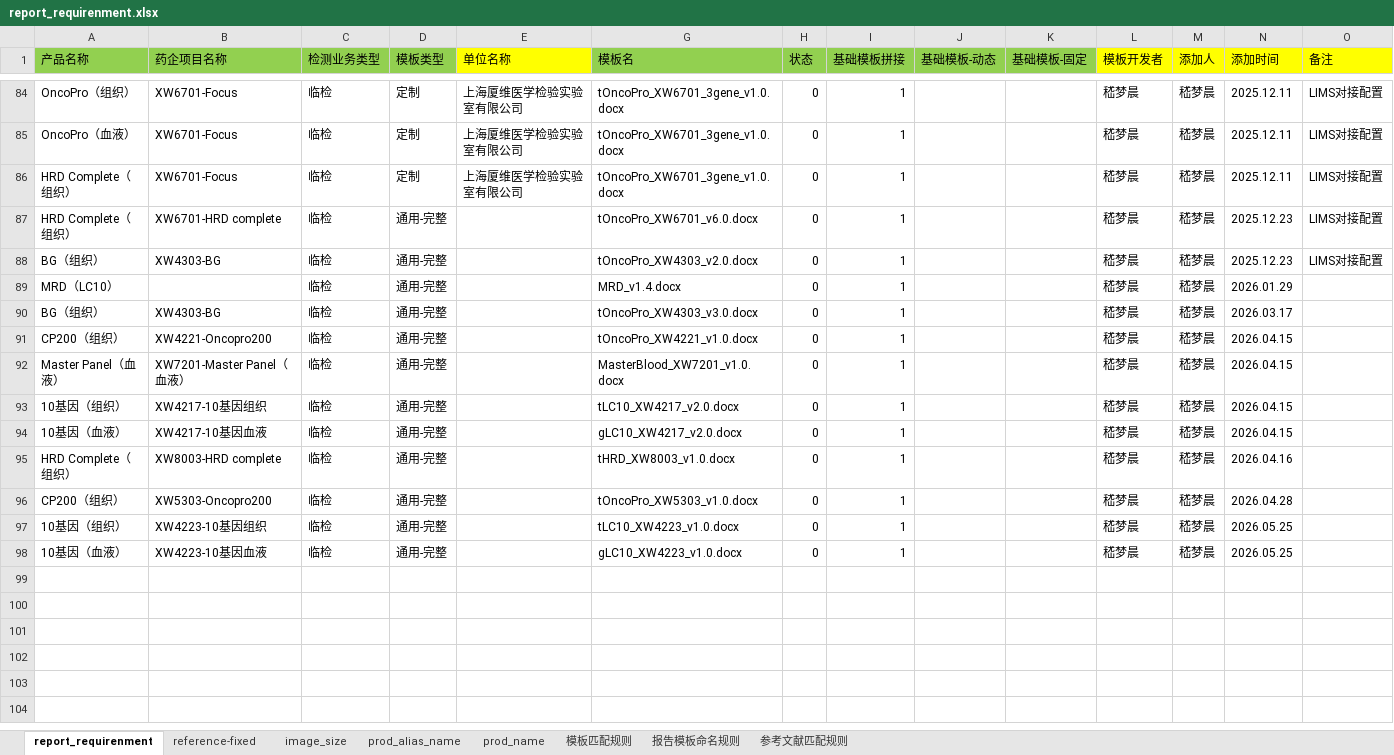
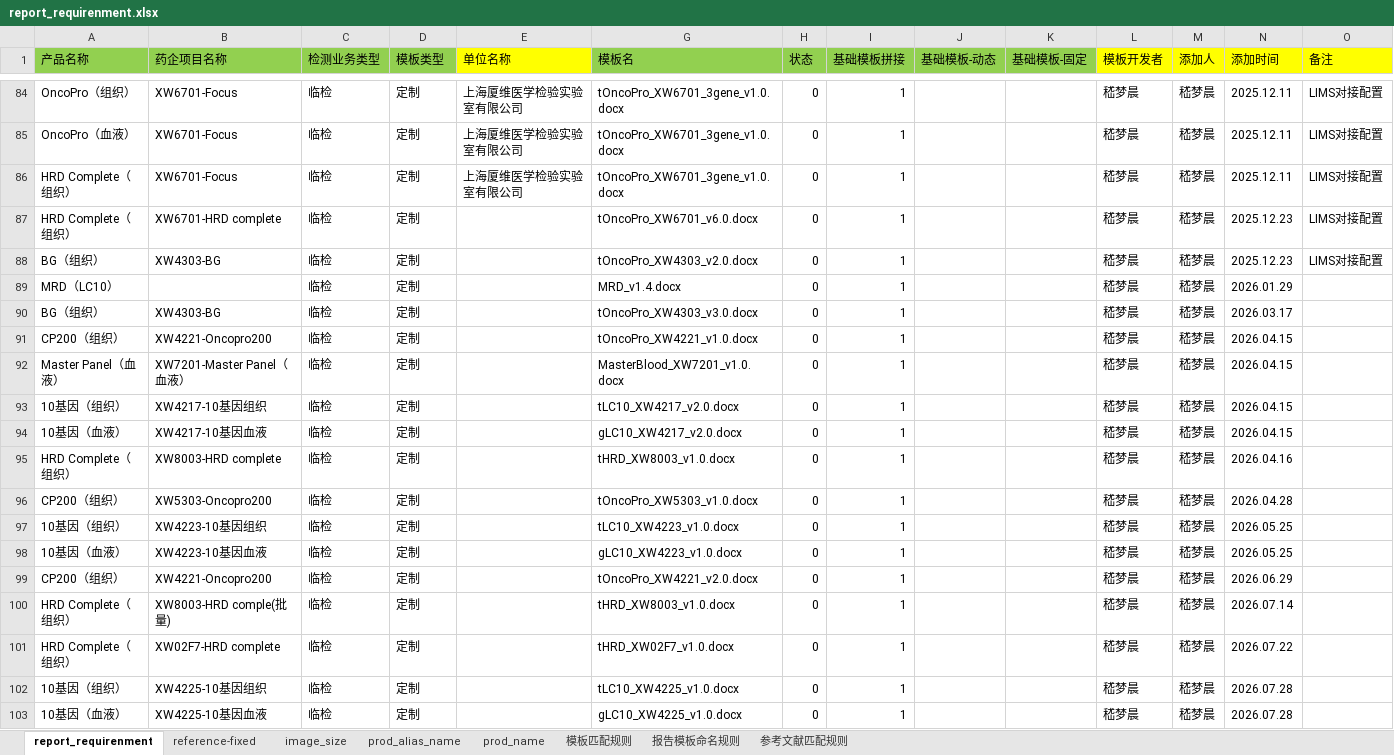
Before and after one commit to JMCinJiangSu/LIMS-ARAS, an Excel workbook: config/report_requirenment.xlsx, sheet report_requirenment, drawn as a sheet; only a part is shown, gaps mark what is left out; values as stored, in another font and other column widths than the file's, no borders; rows hold the shown columns only; the diff covers the shown part only; the diff names each change by its address in the sheet, - before the commit and + after, or states it on an @@ line.

```diff
--- a/config/report_requirenment.xlsx (sheet report_requirenment)
+++ b/config/report_requirenment.xlsx (sheet report_requirenment)
-D87:D98 (模板类型): 通用-完整
+D87:D98 (模板类型): 定制
+row 99: CP200（组织） | XW4221-Oncopro200 | 临检 | 定制 |  | tOncoPro_XW4221_v2.0.docx | 0 | 1 |  |  | 嵇梦晨 | 嵇梦晨 | 2026.06.29
+row 100: HRD Complete（组织） | XW8003-HRD comple(批量) | 临检 | 定制 |  | tHRD_XW8003_v1.0.docx | 0 | 1 |  |  | 嵇梦晨 | 嵇梦晨 | 2026.07.14
+row 101: HRD Complete（组织） | XW02F7-HRD complete | 临检 | 定制 |  | tHRD_XW02F7_v1.0.docx | 0 | 1 |  |  | 嵇梦晨 | 嵇梦晨 | 2026.07.22
+row 102: 10基因（组织） | XW4225-10基因组织 | 临检 | 定制 |  | tLC10_XW4225_v1.0.docx | 0 | 1 |  |  | 嵇梦晨 | 嵇梦晨 | 2026.07.28
+row 103: 10基因（血液） | XW4225-10基因血液 | 临检 | 定制 |  | gLC10_XW4225_v1.0.docx | 0 | 1 |  |  | 嵇梦晨 | 嵇梦晨 | 2026.07.28
```
Also changed, not shown: 8 edited cells elsewhere in this sheet, 17 other files.
